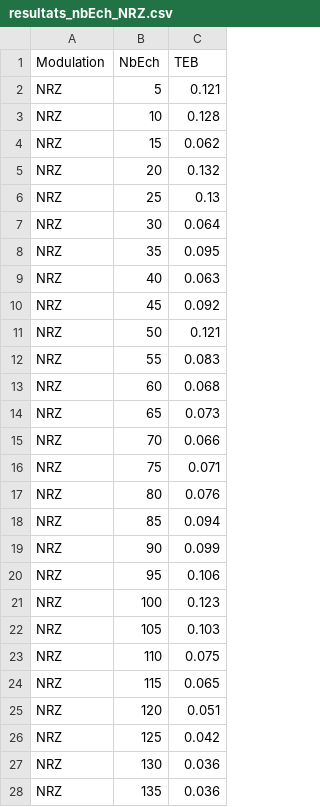
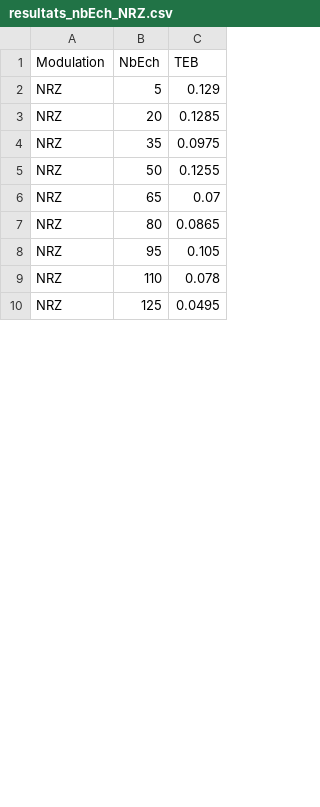
Before and after one commit to N367B/sit213, a CSV file: resultats/resultats_nbEch_NRZ.csv, drawn as a sheet; only a part is shown; the diff covers the shown part only.

```diff
--- a/resultats/resultats_nbEch_NRZ.csv
+++ b/resultats/resultats_nbEch_NRZ.csv
@@ -1,28 +1,10 @@
 Modulation,NbEch,TEB
-NRZ,5,0.121
-NRZ,10,0.128
-NRZ,15,0.062
-NRZ,20,0.132
-NRZ,25,0.13
-NRZ,30,0.064
-NRZ,35,0.095
-NRZ,40,0.063
-NRZ,45,0.092
-NRZ,50,0.121
-NRZ,55,0.083
-NRZ,60,0.068
-NRZ,65,0.073
-NRZ,70,0.066
-NRZ,75,0.071
-NRZ,80,0.076
-NRZ,85,0.094
-NRZ,90,0.099
-NRZ,95,0.106
-NRZ,100,0.123
-NRZ,105,0.103
-NRZ,110,0.075
-NRZ,115,0.065
-NRZ,120,0.051
-NRZ,125,0.042
-NRZ,130,0.036
-NRZ,135,0.036
+NRZ,5,0.129
+NRZ,20,0.1285
+NRZ,35,0.0975
+NRZ,50,0.1255
+NRZ,65,0.07
+NRZ,80,0.0865
+NRZ,95,0.105
+NRZ,110,0.078
+NRZ,125,0.0495
```
Also changed, not shown: 9 added rows, 15 removed rows and 7 edited cells elsewhere in this file, resultats/resultats_nbEch_NRZT.csv, 1 other file.
